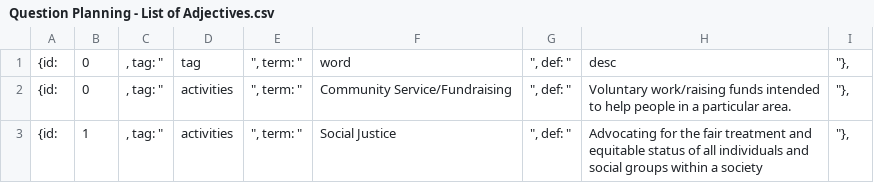
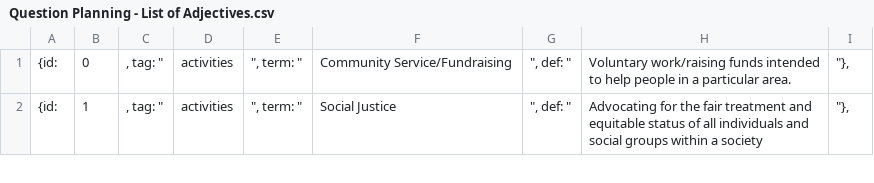
Before and after one commit to MattVolkin/SU-Organization-Matching, a CSV file: Question Planning - List of Adjectives.csv, drawn as a sheet; only a part is shown; the diff names each change by its address in the sheet, - before the commit and + after, or states it on an @@ line.

```diff
--- a/Question Planning - List of Adjectives.csv
+++ b/Question Planning - List of Adjectives.csv
-row 1: {id: | 0 | , tag: " | tag | ", term: " | word | ", def: " | desc | "},
```
Also changed, not shown: 1 other file.
